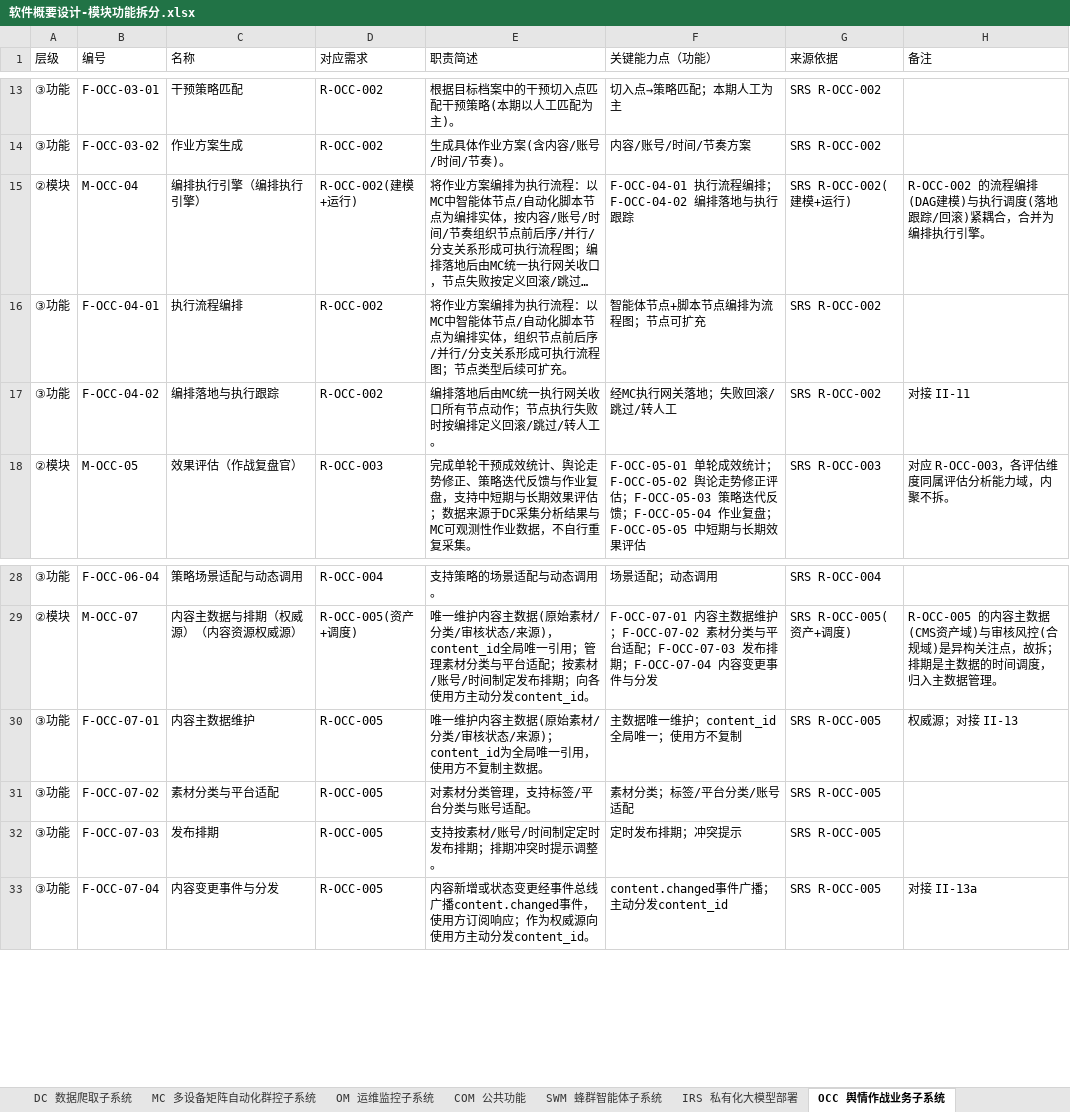
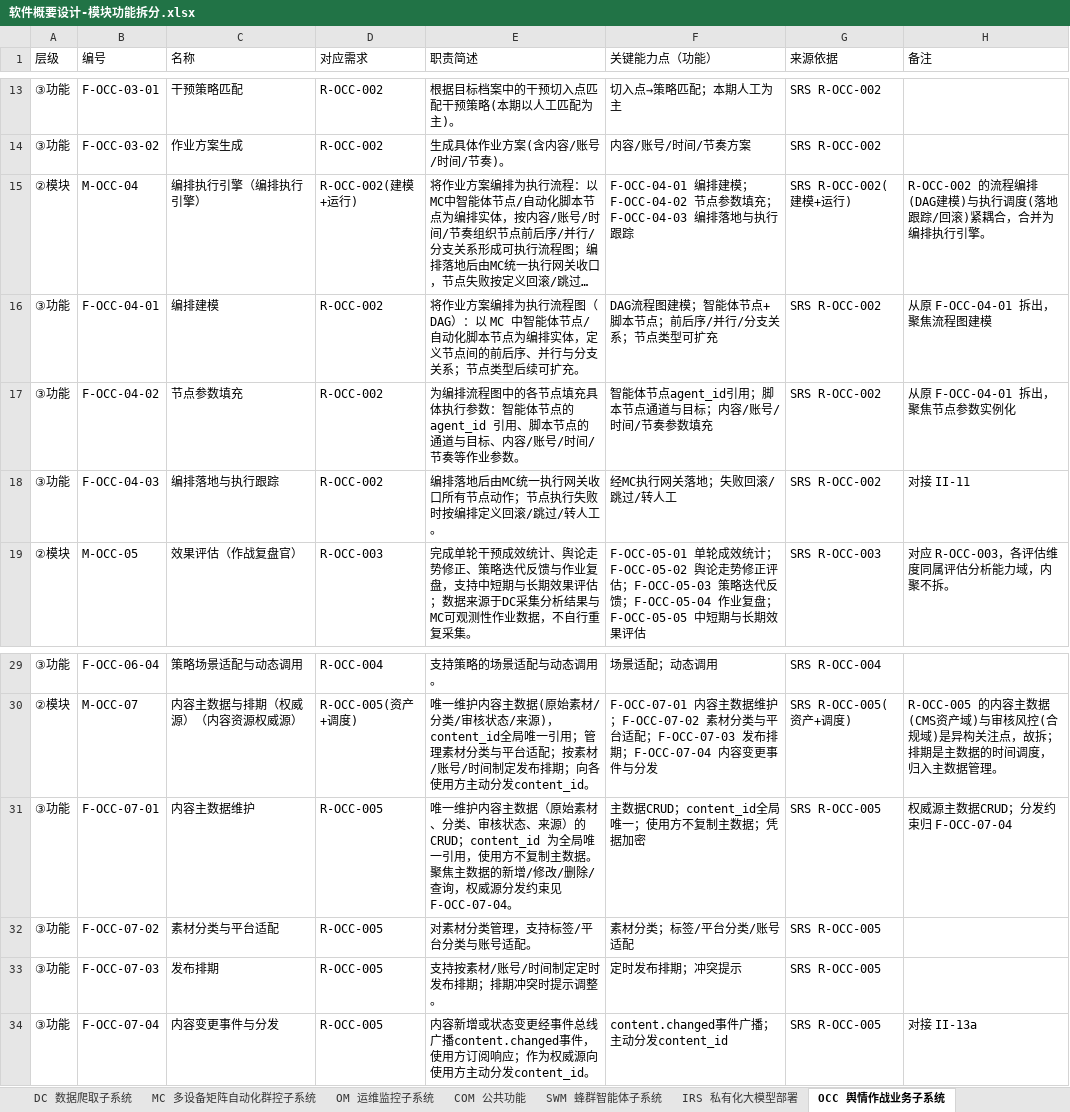
Before and after one commit to Sj-g/obsidian, an Excel workbook: 公司项目/认知作战/文档/软件概要设计-模块功能拆分.xlsx, sheet OCC 舆情作战业务子系统, drawn as a sheet; only a part is shown, gaps mark what is left out; long unchanged cells end in …; values as stored, in another font and other column widths than the file's, no cell formats; addresses are those after the commit; the diff names each change by its address in the sheet, - before the commit and + after, or states it on an @@ line.

```diff
--- a/公司项目/认知作战/文档/软件概要设计-模块功能拆分.xlsx (sheet OCC 舆情作战业务子系统)
+++ b/公司项目/认知作战/文档/软件概要设计-模块功能拆分.xlsx (sheet OCC 舆情作战业务子系统)
-F15 (关键能力点（功能）): F-OCC-04-01 执行流程编排；F-OCC-04-02 编排落地…
+F15 (关键能力点（功能）): F-OCC-04-01 编排建模；F-OCC-04-02 节点参数填充；F-OCC-04-03 编排落地…
-C16 (名称): 执行流程编排
+C16 (名称): 编排建模
-E16 (职责简述): …执行流程：以MC中智能体节点/自动化脚本节点为编排实体，组织节点前后序/并行/分支关系形成可执行流程图；节点类…
+E16 (职责简述): …执行流程图（DAG）：以 MC 中智能体节点/自动化脚本节点为编排实体，定义节点间的前后序、并行与分支关系；节点类…
-F16 (关键能力点（功能）): 智能体节点+脚本节点编排为流程图；节点可扩充
+F16 (关键能力点（功能）): DAG流程图建模；智能体节点+脚本节点；前后序/并行/分支关系；节点类型可扩充
-H16 (备注): (empty)
+H16 (备注): 从原 F-OCC-04-01 拆出，聚焦流程图建模
-C17 (名称): 编排落地与执行跟踪
+C17 (名称): 节点参数填充
-E17 (职责简述): 编排落地后由MC统一执行网关收口所有节点动作；节点执行失败时按编排定义回滚/跳过/转人工。
+E17 (职责简述): 为编排流程图中的各节点填充具体执行参数：智能体节点的 agent_id 引用、脚本节点的通道与目标、内容/账号/时间/节奏等作业参数。
-F17 (关键能力点（功能）): 经MC执行网关落地；失败回滚/跳过/转人工
+F17 (关键能力点（功能）): 智能体节点agent_id引用；脚本节点通道与目标；内容/账号/时间/节奏参数填充
-H17 (备注): 对接 II-11
+H17 (备注): 从原 F-OCC-04-01 拆出，聚焦节点参数实例化
+row 18: ③功能 | F-OCC-04-03 | 编排落地与执行跟踪 | R-OCC-002 | 编排落地后由MC统一执行网关收口所有节点动作；节点执行失败时按编排定义回滚/跳过/转人工。 | 经MC执行网关落地；失败回滚/跳过/转人工 | SRS R-OCC-002 | 对接 II-11
-E31 (职责简述): …容主数据(原始素材/分类/审核状态/来源)；content_id为全局唯一引用，使用方不复制主数据。
+E31 (职责简述): …容主数据（原始素材、分类、审核状态、来源）的 CRUD；content_id 为全局唯一引用，使用方不复制主数据。聚焦主数据的新增/修改/删除/查询，权威源分发约束见 F-OCC-07-04。
-F31 (关键能力点（功能）): 主数据唯一维护；content_id全局唯一；使用方不复制
+F31 (关键能力点（功能）): 主数据CRUD；content_id全局唯一；使用方不复制主数据；凭据加密
-H31 (备注): 权威源；对接 II-13
+H31 (备注): 权威源主数据CRUD；分发约束归 F-OCC-07-04
```
Also changed, not shown: sheet MC 多设备矩阵自动化群控子系统, sheet DC 数据爬取子系统, cell formats, 2 other files.
